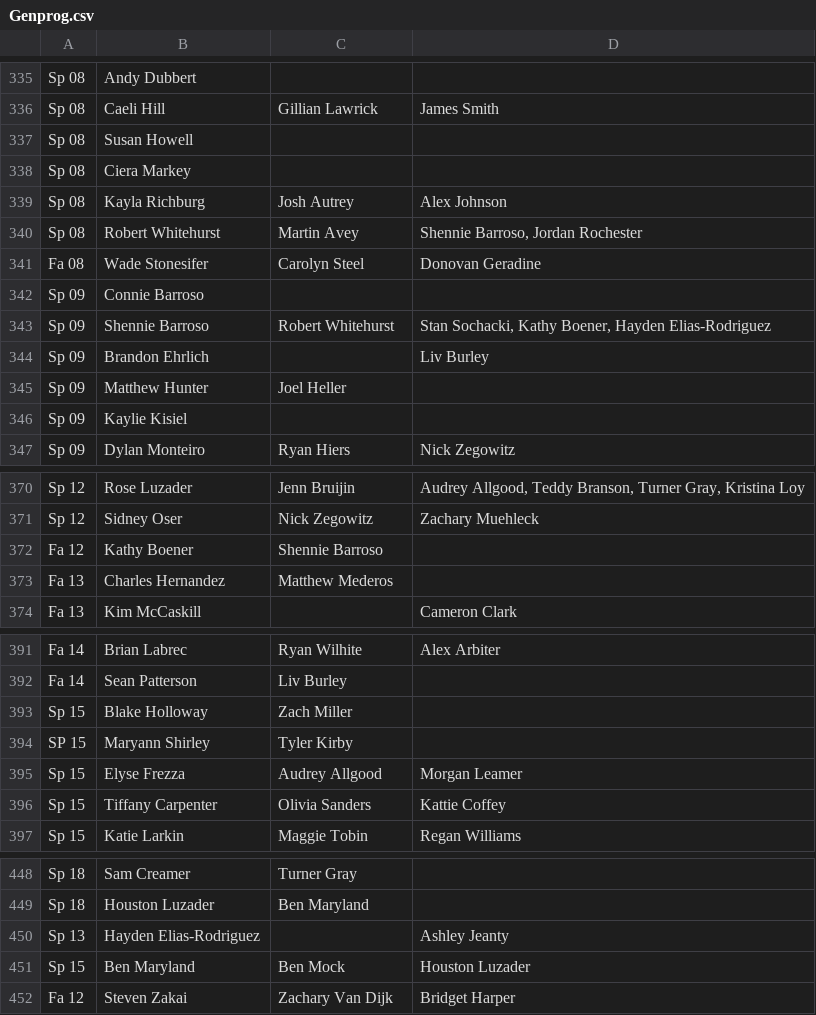
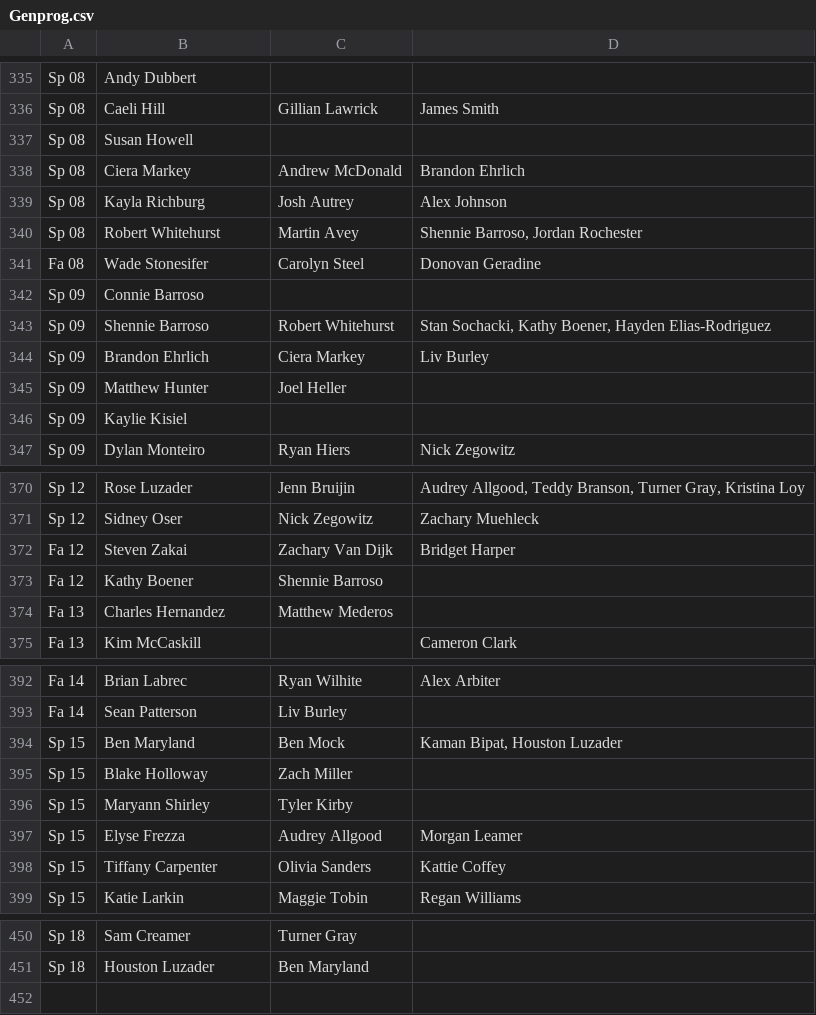
Before and after one commit to friedlettuce/Genealogy, a CSV file: Genprog.csv, drawn as a sheet; only a part is shown, gaps mark what is left out.

Commit message:
Updated file

```diff
--- a/Genprog.csv
+++ b/Genprog.csv
@@ -337,3 +337,3 @@ Sp 08,Caeli Hill,Gillian Lawrick,James Smith
 Sp 08,Susan Howell,,
-Sp 08,Ciera Markey,,
+Sp 08,Ciera Markey,Andrew McDonald,Brandon Ehrlich
 Sp 08,Kayla Richburg,Josh Autrey,Alex Johnson
@@ -343,3 +343,3 @@ Sp 09,Connie Barroso,,
 Sp 09,Shennie Barroso,Robert Whitehurst,"Stan Sochacki, Kathy Boener, Hayden Elias-Rodriguez"
-Sp 09,Brandon Ehrlich,,Liv Burley
+Sp 09,Brandon Ehrlich,Ciera Markey,Liv Burley
 Sp 09,Matthew Hunter,Joel Heller,
@@ -371,2 +371,3 @@ Sp 12,Rose Luzader,Jenn Bruijin,"Audrey Allgood, Teddy Branson, Turner Gray, Kri
 Sp 12,Sidney Oser,Nick Zegowitz,Zachary Muehleck
+Fa 12,Steven Zakai,Zachary Van Dijk,Bridget Harper
 Fa 12,Kathy Boener,Shennie Barroso,
@@ -392,4 +393,5 @@ Fa 14,Brian Labrec,Ryan Wilhite,Alex Arbiter
 Fa 14,Sean Patterson,Liv Burley,
+Sp 15,Ben Maryland,Ben Mock,"Kaman Bipat, Houston Luzader"
 Sp 15,Blake Holloway,Zach Miller,
-SP 15,Maryann Shirley,Tyler Kirby,
+Sp 15,Maryann Shirley,Tyler Kirby,
 Sp 15,Elyse Frezza,Audrey Allgood,Morgan Leamer
@@ -449,4 +451 @@ Sp 18,Sam Creamer,Turner Gray,
 Sp 18,Houston Luzader,Ben Maryland,
-Sp 13,Hayden Elias-Rodriguez,,Ashley Jeanty
-Sp 15,Ben Maryland,Ben Mock,Houston Luzader
-Fa 12,Steven Zakai,Zachary Van Dijk,Bridget Harper
```
